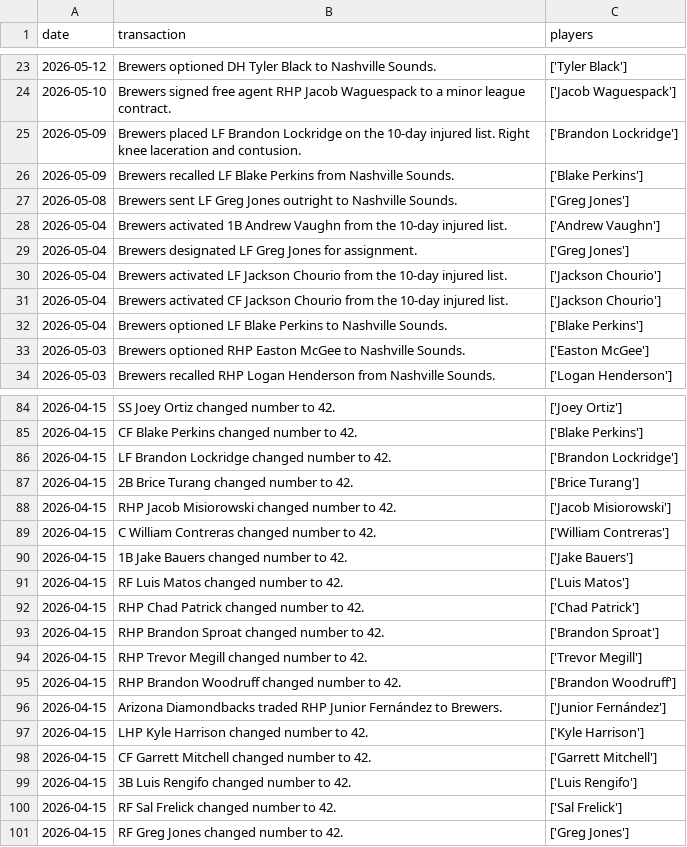
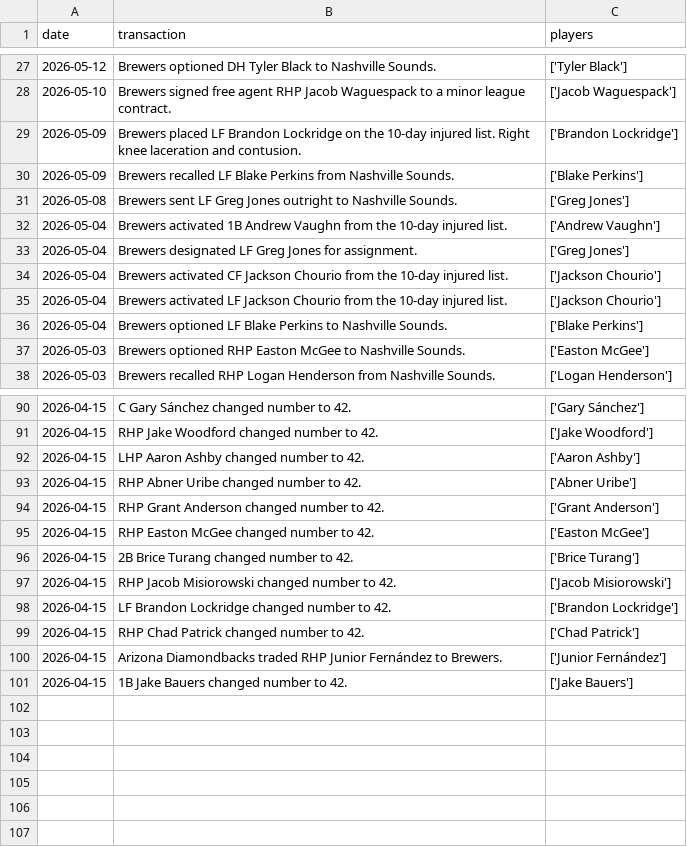
Before and after one commit to twallac10/mkebrewers-bot, a CSV file: data/roster/brewers_transactions_current.csv, drawn as a sheet; only a part is shown, gaps mark what is left out; the diff covers the shown part only.

```diff
--- a/data/roster/brewers_transactions_current.csv
+++ b/data/roster/brewers_transactions_current.csv
@@ -29,4 +33,4 @@ date,transaction,players
 2026-05-04,Brewers designated LF Greg Jones for assignment.,['Greg Jones']
+2026-05-04,Brewers activated CF Jackson Chourio from the 10-day injured list.,['Jackson Chourio']
 2026-05-04,Brewers activated LF Jackson Chourio from the 10-day injured list.,['Jackson Chourio']
-2026-05-04,Brewers activated CF Jackson Chourio from the 10-day injured list.,['Jackson Chourio']
 2026-05-04,Brewers optioned LF Blake Perkins to Nashville Sounds.,['Blake Perkins']
@@ -84,18 +90,12 @@ date,transaction,players
-2026-04-15,SS Joey Ortiz changed number to 42.,['Joey Ortiz']
-2026-04-15,CF Blake Perkins changed number to 42.,['Blake Perkins']
-2026-04-15,LF Brandon Lockridge changed number to 42.,['Brandon Lockridge']
+2026-04-15,C Gary Sánchez changed number to 42.,['Gary Sánchez']
+2026-04-15,RHP Jake Woodford changed number to 42.,['Jake Woodford']
+2026-04-15,LHP Aaron Ashby changed number to 42.,['Aaron Ashby']
+2026-04-15,RHP Abner Uribe changed number to 42.,['Abner Uribe']
+2026-04-15,RHP Grant Anderson changed number to 42.,['Grant Anderson']
+2026-04-15,RHP Easton McGee changed number to 42.,['Easton McGee']
 2026-04-15,2B Brice Turang changed number to 42.,['Brice Turang']
 2026-04-15,RHP Jacob Misiorowski changed number to 42.,['Jacob Misiorowski']
-2026-04-15,C William Contreras changed number to 42.,['William Contreras']
+2026-04-15,LF Brandon Lockridge changed number to 42.,['Brandon Lockridge']
+2026-04-15,RHP Chad Patrick changed number to 42.,['Chad Patrick']
+2026-04-15,Arizona Diamondbacks traded RHP Junior Fernández to Brewers.,['Junior Fernández']
 2026-04-15,1B Jake Bauers changed number to 42.,['Jake Bauers']
-2026-04-15,RF Luis Matos changed number to 42.,['Luis Matos']
-2026-04-15,RHP Chad Patrick changed number to 42.,['Chad Patrick']
-2026-04-15,RHP Brandon Sproat changed number to 42.,['Brandon Sproat']
-2026-04-15,RHP Trevor Megill changed number to 42.,['Trevor Megill']
-2026-04-15,RHP Brandon Woodruff changed number to 42.,['Brandon Woodruff']
-2026-04-15,Arizona Diamondbacks traded RHP Junior Fernández to Brewers.,['Junior Fernández']
-2026-04-15,LHP Kyle Harrison changed number to 42.,['Kyle Harrison']
-2026-04-15,CF Garrett Mitchell changed number to 42.,['Garrett Mitchell']
-2026-04-15,3B Luis Rengifo changed number to 42.,['Luis Rengifo']
-2026-04-15,RF Sal Frelick changed number to 42.,['Sal Frelick']
-2026-04-15,RF Greg Jones changed number to 42.,['Greg Jones']
```
Also changed, not shown: 5 added rows and 31 moved rows elsewhere in this file, data/batting/brewers_xwoba_current.csv, data/standings/brewers_standings_1970_present.csv, 28 other files.
